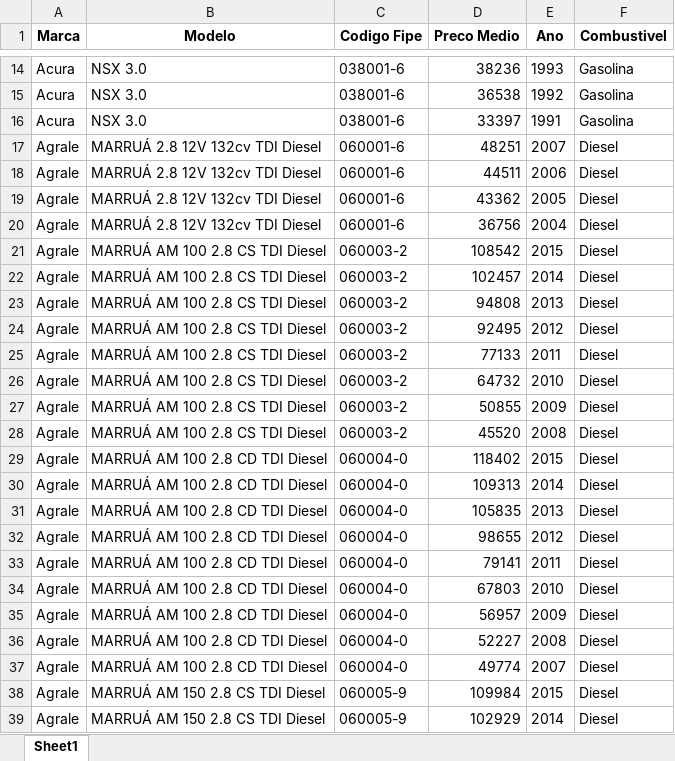
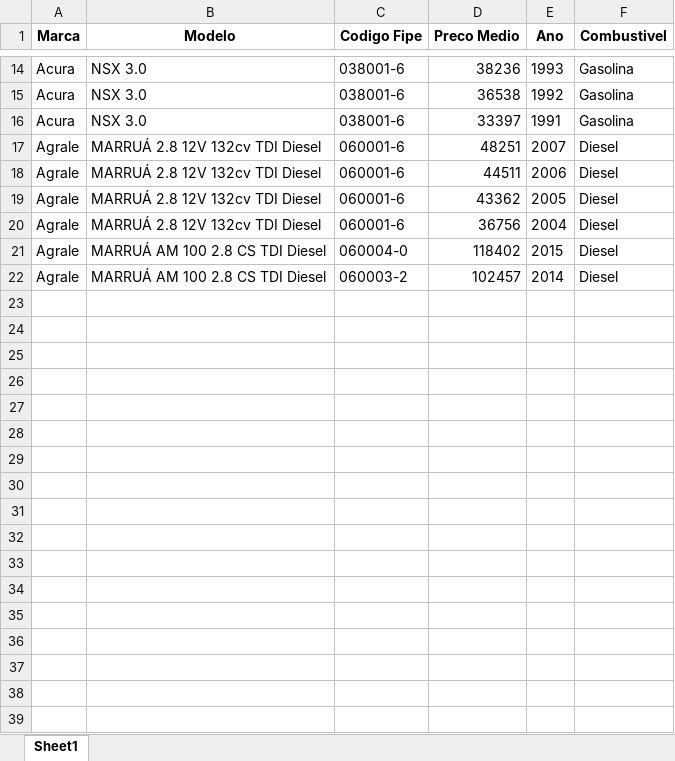
Before and after one commit to GabrielBright/Scraping_fiep, an Excel workbook: Base_Fipe.xlsx, sheet Sheet1, drawn as a sheet; only a part is shown, gaps mark what is left out; values as stored, in another font and other column widths than the file's, no borders; the diff covers the shown part only; the diff names each change by its address in the sheet, - before the commit and + after, or states it on an @@ line.

```diff
--- a/Base_Fipe.xlsx (sheet Sheet1)
+++ b/Base_Fipe.xlsx (sheet Sheet1)
-C21 (Codigo Fipe): 060003-2
+C21 (Codigo Fipe): 060004-0
-D21 (Preco Medio): 108542
+D21 (Preco Medio): 118402
-row 23: Agrale | MARRUÁ AM 100 2.8 CS TDI Diesel | 060003-2 | 94808 | 2013 | Diesel
-row 24: Agrale | MARRUÁ AM 100 2.8 CS TDI Diesel | 060003-2 | 92495 | 2012 | Diesel
-row 25: Agrale | MARRUÁ AM 100 2.8 CS TDI Diesel | 060003-2 | 77133 | 2011 | Diesel
-row 26: Agrale | MARRUÁ AM 100 2.8 CS TDI Diesel | 060003-2 | 64732 | 2010 | Diesel
-row 27: Agrale | MARRUÁ AM 100 2.8 CS TDI Diesel | 060003-2 | 50855 | 2009 | Diesel
-row 28: Agrale | MARRUÁ AM 100 2.8 CS TDI Diesel | 060003-2 | 45520 | 2008 | Diesel
-row 29: Agrale | MARRUÁ AM 100 2.8 CD TDI Diesel | 060004-0 | 118402 | 2015 | Diesel
-row 30: Agrale | MARRUÁ AM 100 2.8 CD TDI Diesel | 060004-0 | 109313 | 2014 | Diesel
-row 31: Agrale | MARRUÁ AM 100 2.8 CD TDI Diesel | 060004-0 | 105835 | 2013 | Diesel
-row 32: Agrale | MARRUÁ AM 100 2.8 CD TDI Diesel | 060004-0 | 98655 | 2012 | Diesel
-row 33: Agrale | MARRUÁ AM 100 2.8 CD TDI Diesel | 060004-0 | 79141 | 2011 | Diesel
-row 34: Agrale | MARRUÁ AM 100 2.8 CD TDI Diesel | 060004-0 | 67803 | 2010 | Diesel
-row 35: Agrale | MARRUÁ AM 100 2.8 CD TDI Diesel | 060004-0 | 56957 | 2009 | Diesel
-row 36: Agrale | MARRUÁ AM 100 2.8 CD TDI Diesel | 060004-0 | 52227 | 2008 | Diesel
-row 37: Agrale | MARRUÁ AM 100 2.8 CD TDI Diesel | 060004-0 | 49774 | 2007 | Diesel
-row 38: Agrale | MARRUÁ AM 150 2.8 CS TDI Diesel | 060005-9 | 109984 | 2015 | Diesel
-row 39: Agrale | MARRUÁ AM 150 2.8 CS TDI Diesel | 060005-9 | 102929 | 2014 | Diesel
```
Also changed, not shown: 111 removed rows elsewhere in this sheet, Fipe.xlsx, Fipe_temp.xlsx, 2 other files.
